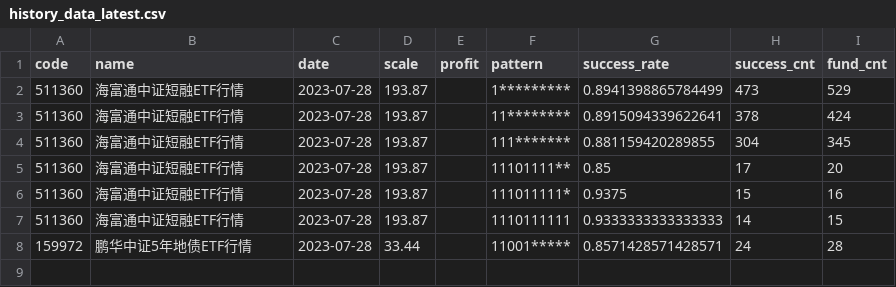
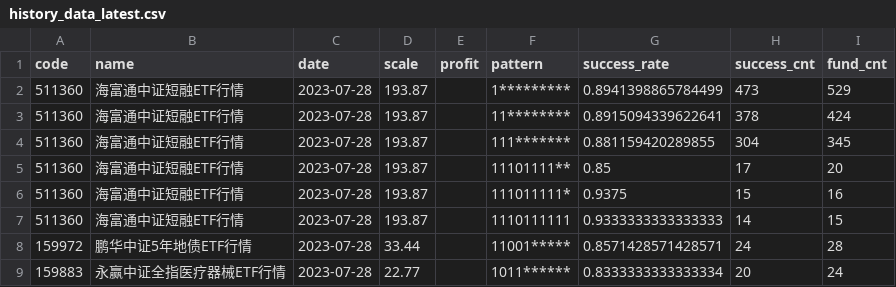
Before and after one commit to zuoxiaolei/qtrade2, a CSV file: data/ads/history_data_latest.csv, drawn as a sheet; the diff names each change by its address in the sheet, - before the commit and + after, or states it on an @@ line.

```diff
--- a/data/ads/history_data_latest.csv
+++ b/data/ads/history_data_latest.csv
+row 9: 159883 | 永赢中证全指医疗器械ETF行情 | 2023-07-28 | 22.77 |  | 1011****** | 0.8333333333333334 | 20 | 24
```
Also changed, not shown: 3 other files.
